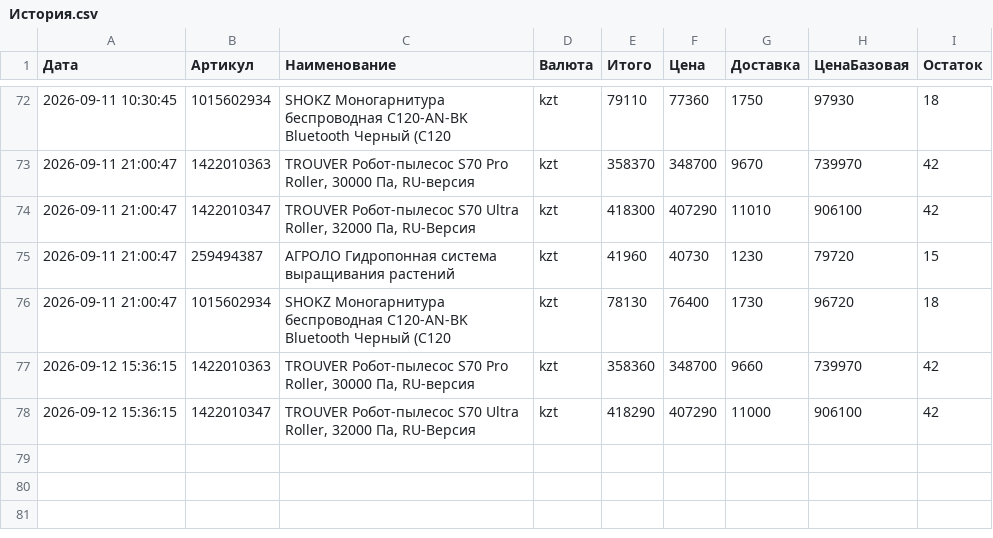
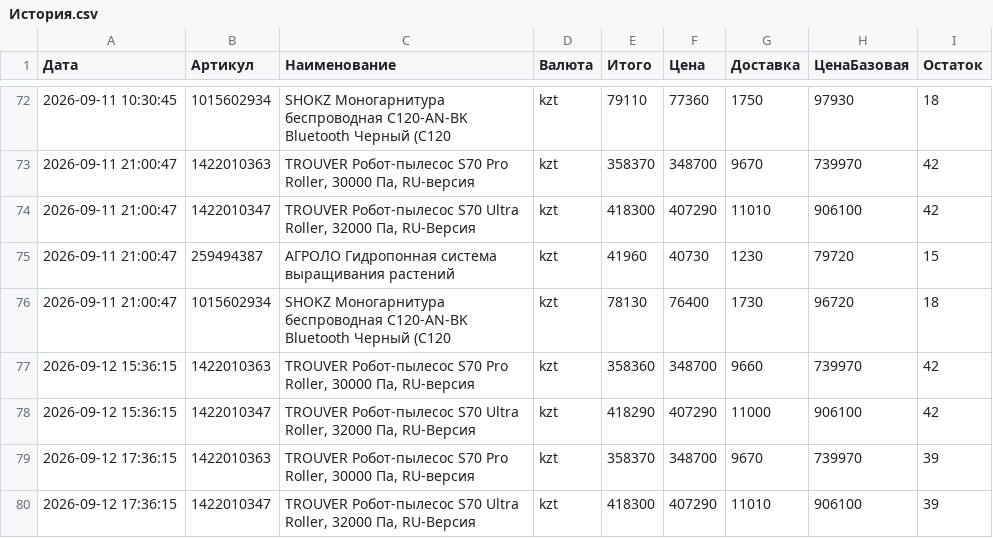
Before and after one commit to Kochetov-EA/wb-monitor, a CSV file: История.csv, drawn as a sheet; only a part is shown, gaps mark what is left out.

Commit message:
Проверка цен 2026-09-12 17:36 UTC

```diff
--- a/История.csv
+++ b/История.csv
@@ -78 +78,3 @@
 "2026-09-12 15:36:15";"1422010347";"TROUVER Робот-пылесос S70 Ultra Roller, 32000 Па, RU-Версия";"kzt";"418290";"407290";"11000";"906100";"42"
+"2026-09-12 17:36:15";"1422010363";"TROUVER Робот-пылесос S70 Pro Roller, 30000 Па, RU-версия";"kzt";"358370";"348700";"9670";"739970";"39"
+"2026-09-12 17:36:15";"1422010347";"TROUVER Робот-пылесос S70 Ultra Roller, 32000 Па, RU-Версия";"kzt";"418300";"407290";"11010";"906100";"39"
```
